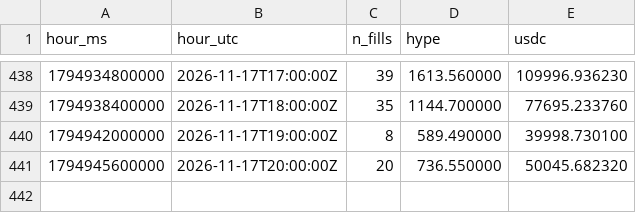
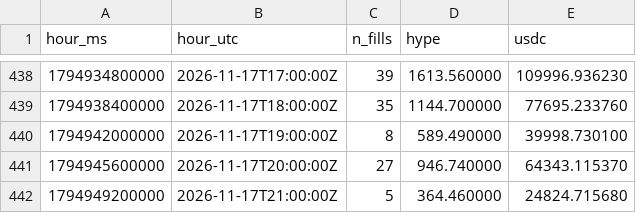
Before and after one commit to ryu-sf6/hype-funding, a CSV file: data/af_buys_hourly.csv, drawn as a sheet; only a part is shown, gaps mark what is left out.

```diff
--- a/data/af_buys_hourly.csv
+++ b/data/af_buys_hourly.csv
@@ -440,2 +440,3 @@ hour_ms,hour_utc,n_fills,hype,usdc
 1794942000000,2026-11-17T19:00:00Z,8,589.490000,39998.730100
-1794945600000,2026-11-17T20:00:00Z,20,736.550000,50045.682320
+1794945600000,2026-11-17T20:00:00Z,27,946.740000,64343.115370
+1794949200000,2026-11-17T21:00:00Z,5,364.460000,24824.715680
```
Also changed, not shown: data/af_daily.csv, data/af_snapshots.csv, 6 other files.
